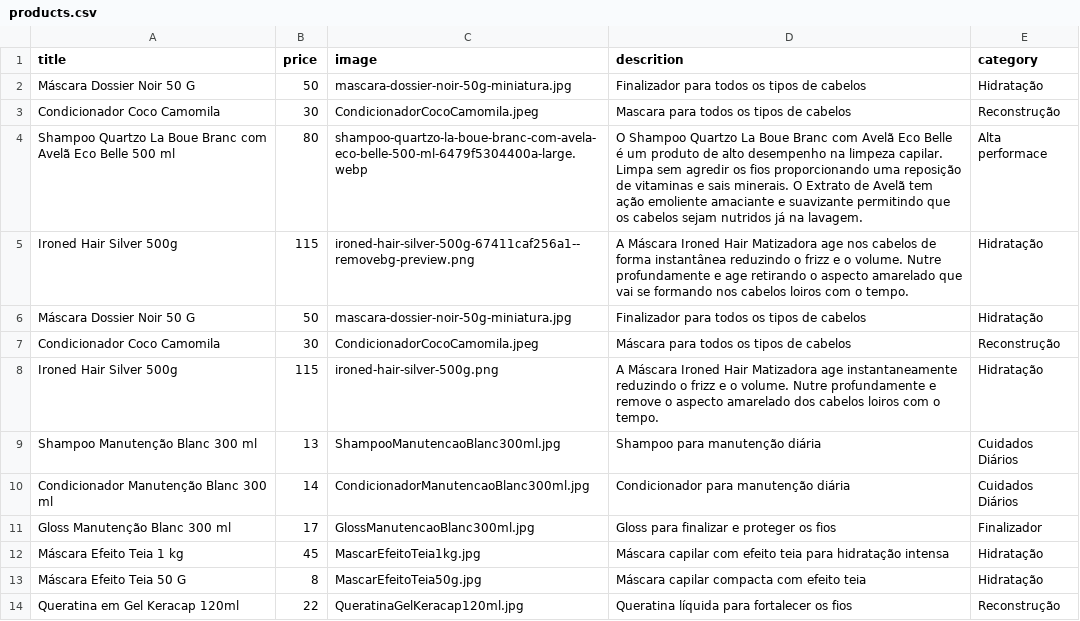
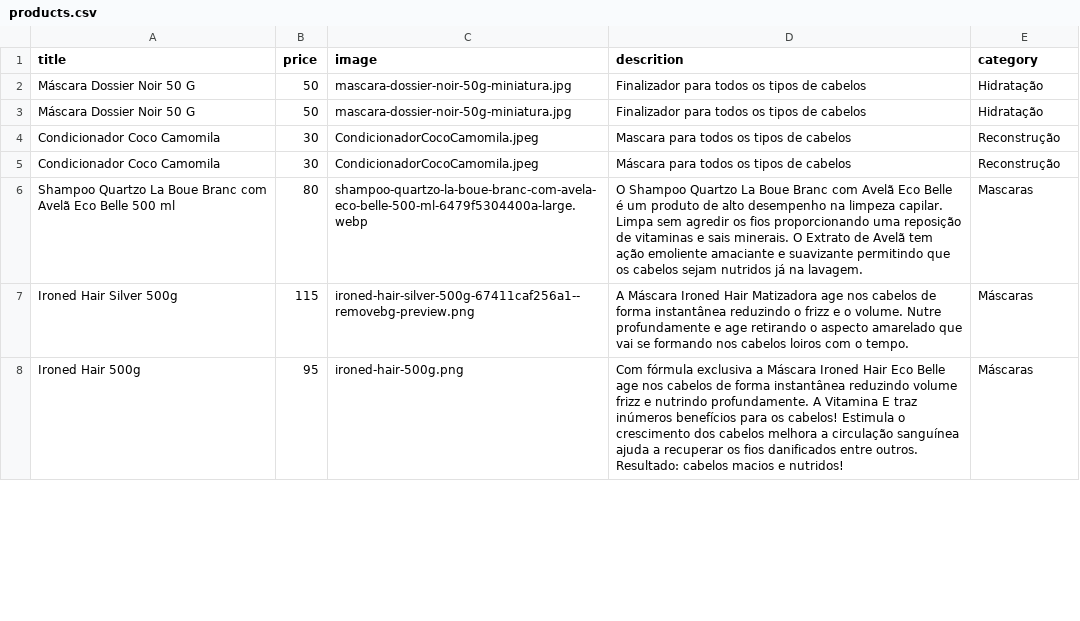
Before and after one commit to robertinho33/site-alphaglam, a CSV file: products.csv, drawn as a sheet; only a part is shown; the diff covers the shown part only.

```diff
--- a/products.csv
+++ b/products.csv
@@ -2,13 +2,7 @@ title,price,image,descrition,category
 Máscara Dossier Noir 50 G,50,mascara-dossier-noir-50g-miniatura.jpg,Finalizador para todos os tipos de cabelos,Hidratação
+Máscara Dossier Noir 50 G,50,mascara-dossier-noir-50g-miniatura.jpg,Finalizador para todos os tipos de cabelos,Hidratação
 Condicionador Coco Camomila,30,CondicionadorCocoCamomila.jpeg,Mascara para todos os tipos de cabelos,Reconstrução
-Shampoo Quartzo La Boue Branc com Avelã Eco Belle 500 ml,80,shampoo-quartzo-la-boue-branc-com-avela-eco-belle-500-ml-6479f5304400a-large.webp,O Shampoo Quartzo La Boue Branc com Avelã Eco Belle é um produto de alto desempenho na limpeza capilar. Limpa sem agredir os fios proporcionando uma reposição de vitaminas e sais minerais. O Extrato de Avelã tem ação emoliente amaciante e suavizante permitindo que os cabelos sejam nutridos já na lavagem.,Alta performace
-Ironed Hair Silver 500g,115,ironed-hair-silver-500g-67411caf256a1--removebg-preview.png,A Máscara Ironed Hair Matizadora age nos cabelos de forma instantânea reduzindo o frizz e o volume. Nutre profundamente e age retirando o aspecto amarelado que vai se formando nos cabelos loiros com o tempo.,Hidratação
-Máscara Dossier Noir 50 G,50,mascara-dossier-noir-50g-miniatura.jpg,Finalizador para todos os tipos de cabelos,Hidratação
 Condicionador Coco Camomila,30,CondicionadorCocoCamomila.jpeg,Máscara para todos os tipos de cabelos,Reconstrução
-Ironed Hair Silver 500g,115,ironed-hair-silver-500g.png,A Máscara Ironed Hair Matizadora age instantaneamente reduzindo o frizz e o volume. Nutre profundamente e remove o aspecto amarelado dos cabelos loiros com o tempo.,Hidratação
-Shampoo Manutenção Blanc 300 ml,13,ShampooManutencaoBlanc300ml.jpg,Shampoo para manutenção diária,Cuidados Diários
-Condicionador Manutenção Blanc 300 ml,14,CondicionadorManutencaoBlanc300ml.jpg,Condicionador para manutenção diária,Cuidados Diários
-Gloss Manutenção Blanc 300 ml,17,GlossManutencaoBlanc300ml.jpg,Gloss para finalizar e proteger os fios,Finalizador
-Máscara Efeito Teia 1 kg,45,MascarEfeitoTeia1kg.jpg,Máscara capilar com efeito teia para hidratação intensa,Hidratação
-Máscara Efeito Teia 50 G,8,MascarEfeitoTeia50g.jpg,Máscara capilar compacta com efeito teia,Hidratação
-Queratina em Gel Keracap 120ml,22,QueratinaGelKeracap120ml.jpg,Queratina líquida para fortalecer os fios,Reconstrução
+Shampoo Quartzo La Boue Branc com Avelã Eco Belle 500 ml,80,shampoo-quartzo-la-boue-branc-com-avela-eco-belle-500-ml-6479f5304400a-large.webp,O Shampoo Quartzo La Boue Branc com Avelã Eco Belle é um produto de alto desempenho na limpeza capilar. Limpa sem agredir os fios proporcionando uma reposição de vitaminas e sais minerais. O Extrato de Avelã tem ação emoliente amaciante e suavizante permitindo que os cabelos sejam nutridos já na lavagem.,Mascaras
+Ironed Hair Silver 500g,115,ironed-hair-silver-500g-67411caf256a1--removebg-preview.png,A Máscara Ironed Hair Matizadora age nos cabelos de forma instantânea reduzindo o frizz e o volume. Nutre profundamente e age retirando o aspecto amarelado que vai se formando nos cabelos loiros com o tempo.,Máscaras
+Ironed Hair 500g,95,ironed-hair-500g.png,Com fórmula exclusiva  a Máscara Ironed Hair Eco Belle age nos cabelos de forma instantânea  reduzindo volume  frizz e nutrindo profundamente. A Vitamina E traz inúmeros benefícios para os cabelos! Estimula o crescimento dos cabelos  melhora a circulação sanguínea  ajuda a recuperar os fios danificados entre outros. Resultado: cabelos macios e nutridos!,Máscaras
```
Also changed, not shown: 11 added rows, 5 removed rows and 3 edited cells elsewhere in this file, 11 other files.
